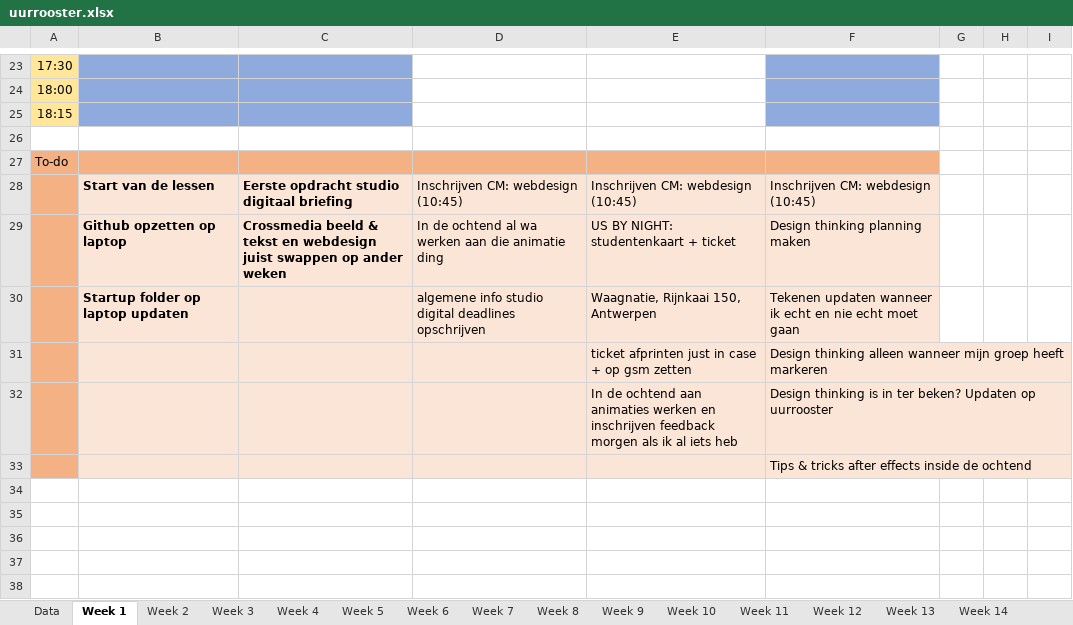
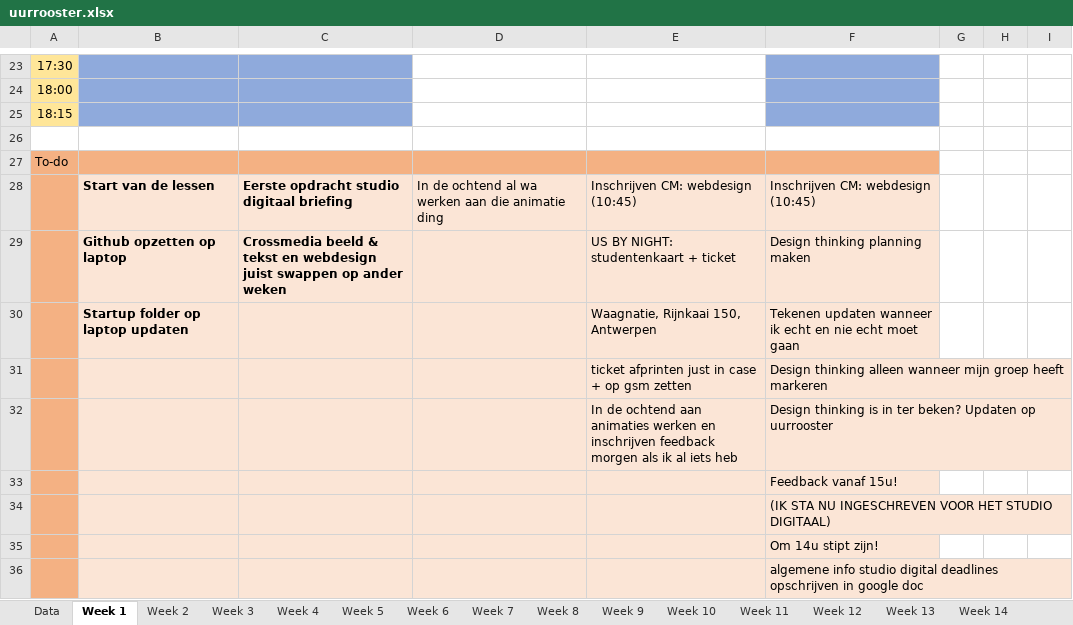
Before and after one commit to ninjahisser/LUCA-2, an Excel workbook: uurrooster.xlsx, sheet Week 1, drawn as a sheet; only a part is shown, gaps mark what is left out; values as stored, in another font and other column widths than the file's, no borders; conditional formats not drawn; the diff names each change by its address in the sheet, - before the commit and + after, or states it on an @@ line.

```diff
--- a/uurrooster.xlsx (sheet Week 1)
+++ b/uurrooster.xlsx (sheet Week 1)
-D28: Inschrijven CM: webdesign (10:45)
+D28: In de ochtend al wa werken aan die animatie ding
-D29: In de ochtend al wa werken aan die animatie ding
+D29: (empty)
-D30: algemene info studio digital deadlines opschrijven
+D30: (empty)
-F33: Tips & tricks after effects inside de ochtend
+F33: Feedback vanaf 15u!
+row 34:  |  |  |  |  | (IK STA NU INGESCHREVEN VOOR HET STUDIO DIGITAAL)
+row 35:  |  |  |  |  | Om 14u stipt zijn!
+row 36:  |  |  |  |  | algemene info studio digital deadlines opschrijven in google doc
```
Also changed, not shown: sheet Data, formulas that keep their value, 3 other files.
